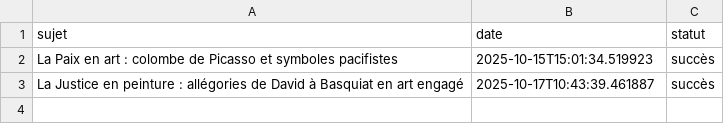
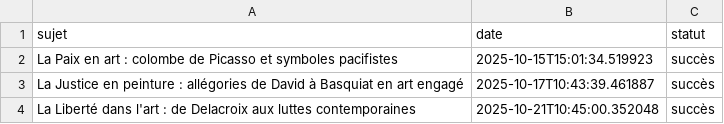
Before and after one commit to Metalosmose21/Artistes-celebres-2, a CSV file: sujets_traites.csv, drawn as a sheet; the diff names each change by its address in the sheet, - before the commit and + after, or states it on an @@ line.

```diff
--- a/sujets_traites.csv
+++ b/sujets_traites.csv
+row 4: La Liberté dans l'art : de Delacroix aux luttes contemporaines | 2025-10-21T10:45:00.352048 | succès
```
Also changed, not shown: sujets.csv.
